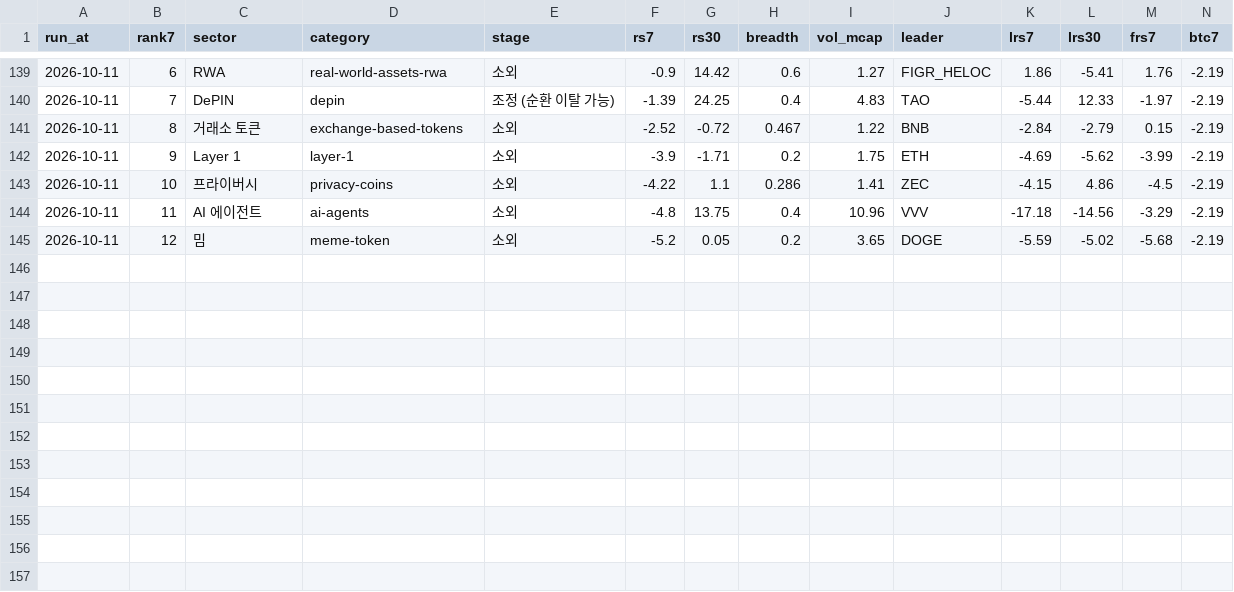
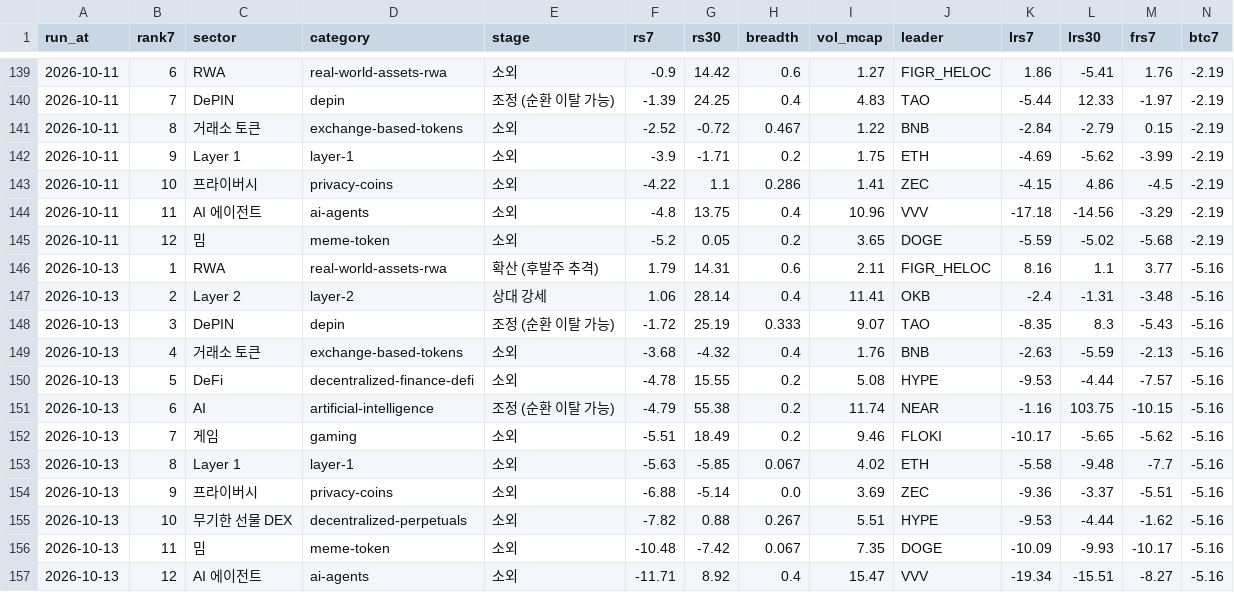
Before and after one commit to totoya21/coin-daily, a CSV file: data/sectors_history.csv, drawn as a sheet; only a part is shown, gaps mark what is left out; rows hold the shown columns only; the diff names each change by its address in the sheet, - before the commit and + after, or states it on an @@ line.

```diff
--- a/data/sectors_history.csv
+++ b/data/sectors_history.csv
+row 146: 2026-10-13 | 1 | RWA | real-world-assets-rwa | 확산 (후발주 추격) | 1.79 | 14.31 | 0.6 | 2.11 | FIGR_HELOC | 8.16 | 1.1 | 3.77 | -5.16
+row 147: 2026-10-13 | 2 | Layer 2 | layer-2 | 상대 강세 | 1.06 | 28.14 | 0.4 | 11.41 | OKB | -2.4 | -1.31 | -3.48 | -5.16
+row 148: 2026-10-13 | 3 | DePIN | depin | 조정 (순환 이탈 가능) | -1.72 | 25.19 | 0.333 | 9.07 | TAO | -8.35 | 8.3 | -5.43 | -5.16
+row 149: 2026-10-13 | 4 | 거래소 토큰 | exchange-based-tokens | 소외 | -3.68 | -4.32 | 0.4 | 1.76 | BNB | -2.63 | -5.59 | -2.13 | -5.16
+row 150: 2026-10-13 | 5 | DeFi | decentralized-finance-defi | 소외 | -4.78 | 15.55 | 0.2 | 5.08 | HYPE | -9.53 | -4.44 | -7.57 | -5.16
+row 151: 2026-10-13 | 6 | AI | artificial-intelligence | 조정 (순환 이탈 가능) | -4.79 | 55.38 | 0.2 | 11.74 | NEAR | -1.16 | 103.75 | -10.15 | -5.16
+row 152: 2026-10-13 | 7 | 게임 | gaming | 소외 | -5.51 | 18.49 | 0.2 | 9.46 | FLOKI | -10.17 | -5.65 | -5.62 | -5.16
+row 153: 2026-10-13 | 8 | Layer 1 | layer-1 | 소외 | -5.63 | -5.85 | 0.067 | 4.02 | ETH | -5.58 | -9.48 | -7.7 | -5.16
+row 154: 2026-10-13 | 9 | 프라이버시 | privacy-coins | 소외 | -6.88 | -5.14 | 0.0 | 3.69 | ZEC | -9.36 | -3.37 | -5.51 | -5.16
+row 155: 2026-10-13 | 10 | 무기한 선물 DEX | decentralized-perpetuals | 소외 | -7.82 | 0.88 | 0.267 | 5.51 | HYPE | -9.53 | -4.44 | -1.62 | -5.16
+row 156: 2026-10-13 | 11 | 밈 | meme-token | 소외 | -10.48 | -7.42 | 0.067 | 7.35 | DOGE | -10.09 | -9.93 | -10.17 | -5.16
+row 157: 2026-10-13 | 12 | AI 에이전트 | ai-agents | 소외 | -11.71 | 8.92 | 0.4 | 15.47 | VVV | -19.34 | -15.51 | -8.27 | -5.16
```
Also changed, not shown: 2 other files.
